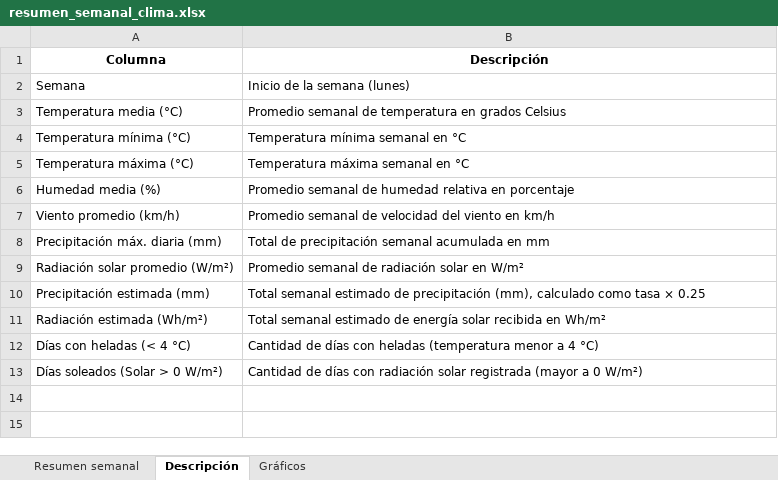
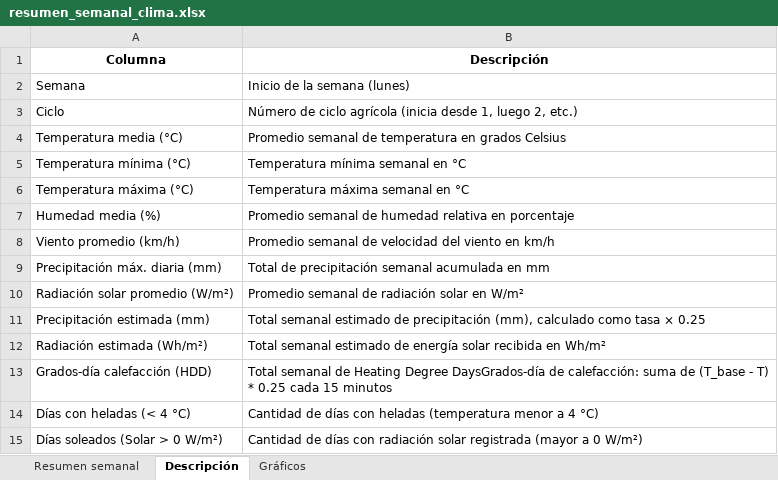
Before and after one commit to cruz3103/ResumenSemanaldelClima, an Excel workbook: resumen_semanal_clima.xlsx, sheet Descripción, drawn as a sheet; values as stored, in another font and other column widths than the file's, no borders; the diff names each change by its address in the sheet, - before the commit and + after, or states it on an @@ line.

Commit message:
feat: se agrega la funcionn HDD heating degree day

```diff
--- a/resumen_semanal_clima.xlsx (sheet Descripción)
+++ b/resumen_semanal_clima.xlsx (sheet Descripción)
+row 3: Ciclo | Número de ciclo agrícola (inicia desde 1, luego 2, etc.)
+row 13: Grados-día calefacción (HDD) | Total semanal de Heating Degree DaysGrados-día de calefacción: suma de (T_base - T) * 0.25 cada 15 minutos
```
Also changed, not shown: sheet Resumen semanal, charts or pictures, 8 other files.
